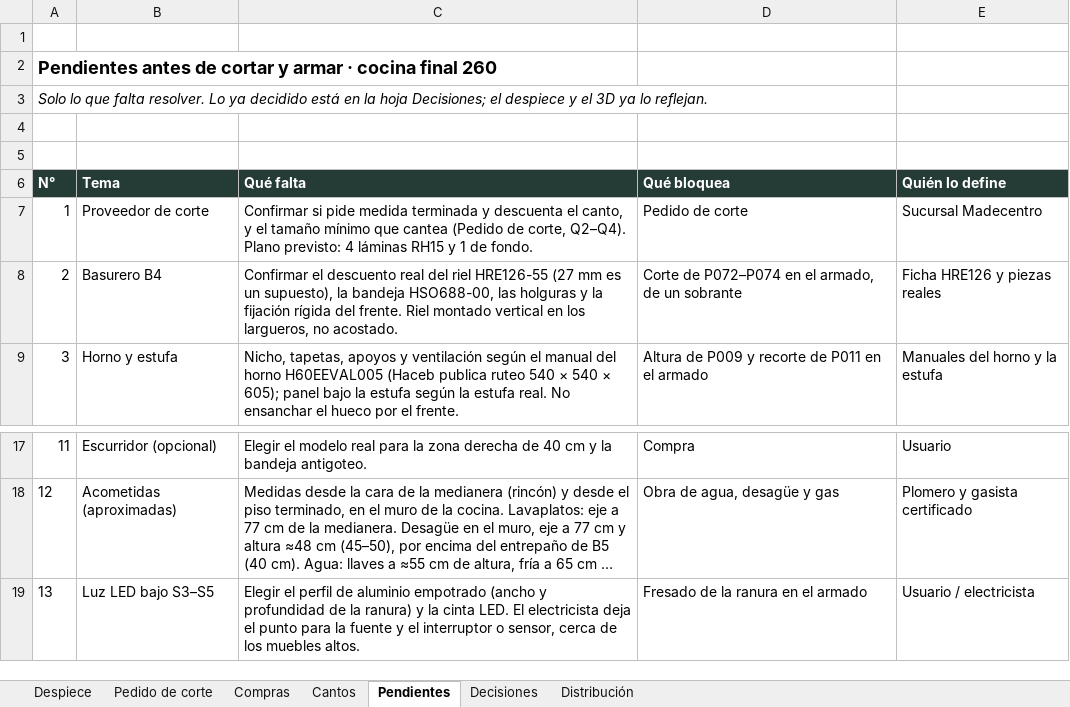
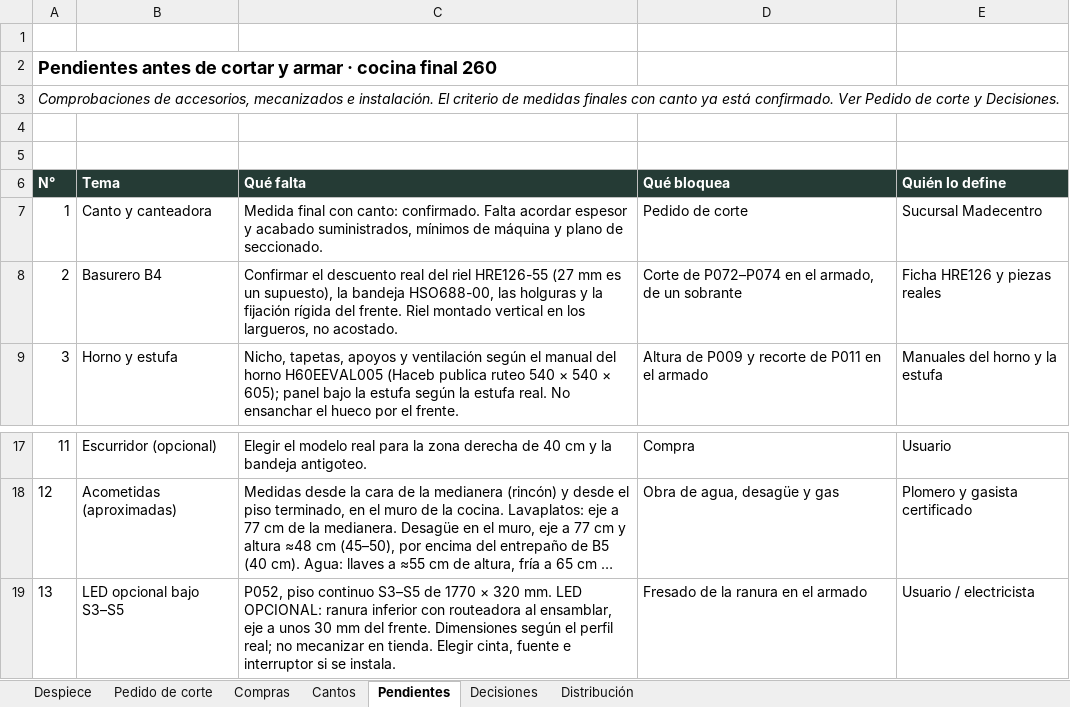
Before and after one commit to williamppmm/espacios-3d, an Excel workbook: despiece-cocina.xlsx, sheet Pendientes, drawn as a sheet; only a part is shown, gaps mark what is left out; long unchanged cells end in …; values as stored, in another font and other column widths than the file's, no borders; the diff names each change by its address in the sheet, - before the commit and + after, or states it on an @@ line.

Commit message:
Depura pedidos finales y agrega visualizacion LED opcional

```diff
--- a/despiece-cocina.xlsx (sheet Pendientes)
+++ b/despiece-cocina.xlsx (sheet Pendientes)
-A3 (N°): Solo lo que falta resolver. Lo ya decidido está en la hoja Decisiones; el despiece y el 3D ya lo reflejan.
+A3 (N°): Comprobaciones de accesorios, mecanizados e instalación. El criterio de medidas finales con canto ya está confirmado. Ver Pedido de corte y Decisiones.
-B7 (Tema): Proveedor de corte
+B7 (Tema): Canto y canteadora
-C7 (Qué falta): Confirmar si pide medida terminada y descuenta el canto, y el tamaño mínimo que cantea (Pedido de corte, Q2–Q4). Plano previsto: 4 láminas RH15 y 1 de fondo.
+C7 (Qué falta): Medida final con canto: confirmado. Falta acordar espesor y acabado suministrados, mínimos de máquina y plano de seccionado.
-B19 (Tema): Luz LED bajo S3–S5
+B19 (Tema): LED opcional bajo S3–S5
-C19 (Qué falta): Elegir el perfil de aluminio empotrado (ancho y profundidad de la ranura) y la cinta LED. El electricista deja el punto para la fuente y el interruptor o sensor, cerca de los muebles altos.
+C19 (Qué falta): P052, piso continuo S3–S5 de 1770 × 320 mm. LED OPCIONAL: ranura inferior con routeadora al ensamblar, eje a unos 30 mm del frente. Dimensiones según el perfil real; no mecanizar en tienda. Elegir cinta, fuente e interruptor si se instala.
```
Also changed, not shown: sheet Decisiones, sheet Pedido de corte, sheet Despiece, sheet Compras, sheet Distribución, compras-proyecto.xlsx, cortes-madecentro-RH15-Cartagena-medidas-finales.xlsx, 20 other files.
